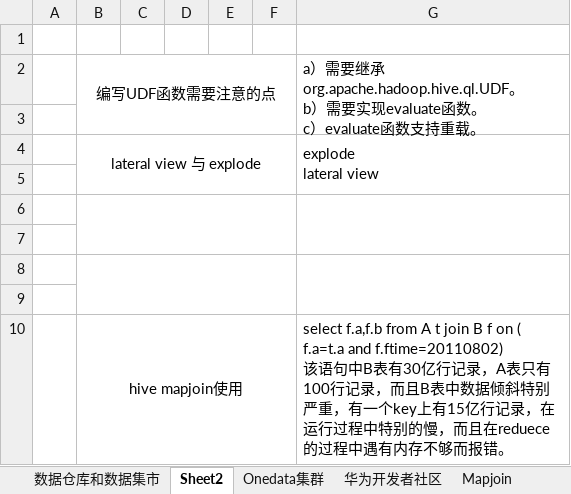
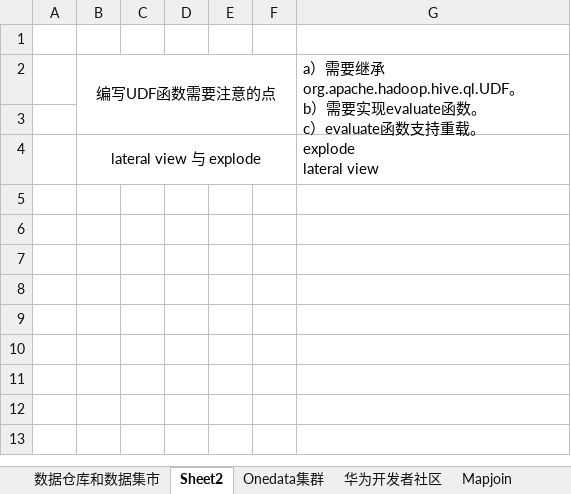
Before and after one commit to Stevenchooo/-Spark-Technology-Insider, an Excel workbook: resource/How.xlsx, sheet Sheet2, drawn as a sheet; values as stored, in another font and other column widths than the file's, no borders; charts and pictures not drawn; ↵ is a line break in a cell; the diff names each change by its address in the sheet, - before the commit and + after, or states it on an @@ line.

```diff
--- a/resource/How.xlsx (sheet Sheet2)
+++ b/resource/How.xlsx (sheet Sheet2)
-G4:G5 merged
-row 5: (empty)
-row 6: (empty)
-row 7: (empty)
-row 8: (empty)
-row 9: (empty)
-row 10:  | hive mapjoin使用 |  |  |  |  | select f.a,f.b from A t join B f on ( f.a=t.a and f.ftime=20110802) ↵ 该语句中B表有30亿行记录，A表只有100行记录，而且B表中数据倾斜特别严重，有一个key上有15亿行记录，在运行过程中特别的慢，而且在reduece的过程中遇有内存不够而报错。
```
Also changed, not shown: sheet Onedata集群, sheet Spark初始化, charts or pictures.
